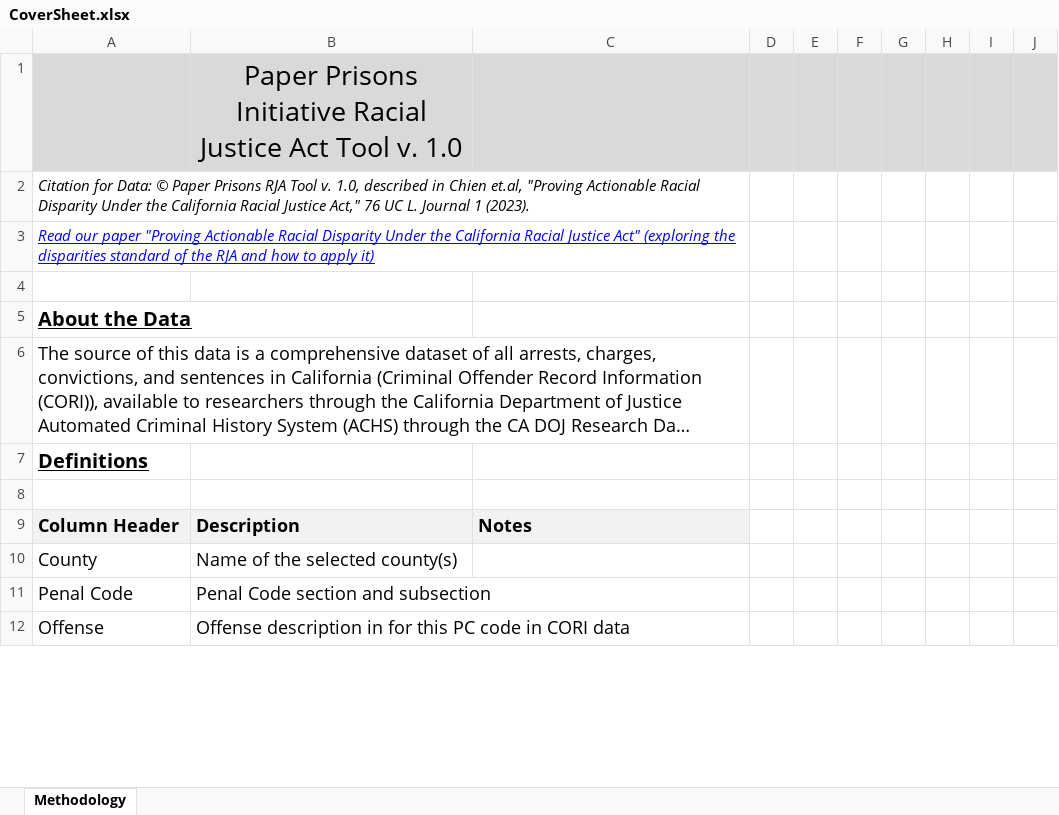
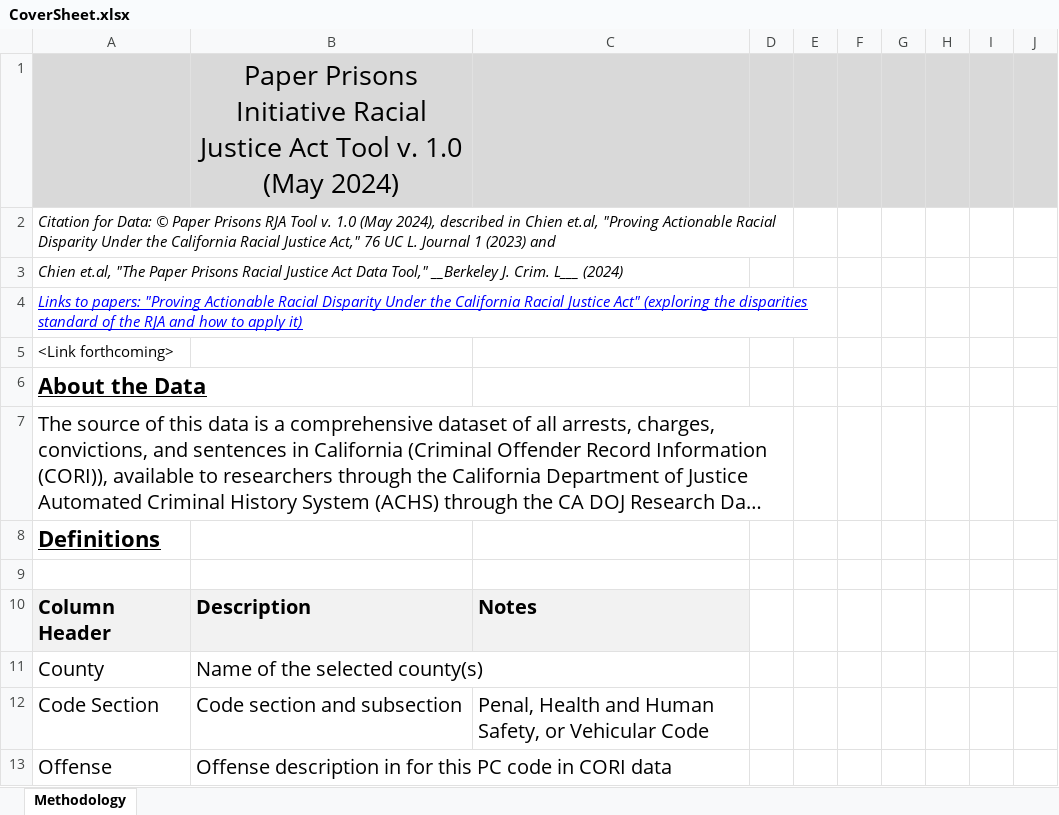
Before and after one commit to bcyphers/paperprison-rjatool, an Excel workbook: public/CoverSheet.xlsx, sheet Methodology, drawn as a sheet; only a part is shown; long unchanged cells end in …; values as stored, in another font and other column widths than the file's, no borders; charts and pictures not drawn; removed rows and columns are numbered as before the commit, all else as after; the diff covers the shown part only; the diff names each change by its address in the sheet, - before the commit and + after, or states it on an @@ line.

Commit message:
Updated version of cover sheet

```diff
--- a/public/CoverSheet.xlsx (sheet Methodology)
+++ b/public/CoverSheet.xlsx (sheet Methodology)
-B1: …v. 1.0
+B1: …v. 1.0 (May 2024)
-A2: …Tool v. 1.0, described in Chien et.al, "Proving Actionable Racial Disparity Under the California Racial Justice Act," 76 UC L. Journal 1 (2023).
+A2: …Tool v. 1.0 (May 2024), described in Chien et.al, "Proving Actionable Racial Disparity Under the California Racial Justice Act," 76 UC L. Journal 1 (2023) and
-A2:C2 merged
+A2:D2 merged
-A3: Read our paper "Proving Actionable Racial Disparity Under the California Racial Justice Act" (exploring the disparities standard of the RJA and how to apply it)
+A3: Chien et.al, "The Paper Prisons Racial Justice Act Data Tool," __Berkeley J. Crim. L___ (2024)
@@ A3 underline: on → off, text colour: #0000FF → black @@
-A3:C3 merged
-A4: (empty)
+A4: Links to papers: "Proving Actionable Racial Disparity Under the California Racial Justice Act" (exploring the disparities standard of the RJA and how to apply it)
+A4:E4 merged
+row 5: <Link forthcoming>
@@ A6:A8 text size: larger @@
-A6:C6 merged
+A7:D7 merged
@@ A10:C10 text size: larger @@
@@ A11:B11 text size: larger @@
-row 11: Penal Code | Penal Code section and subsection
+row 12: Code Section | Code section and subsection | Penal, Health and Human Safety, or Vehicular Code
@@ A13:B13 text size: larger @@
```
Also changed, not shown: 2 added rows, 1 removed row, 2 edited cells, cell formats and merged cells elsewhere in this sheet, charts or pictures.
